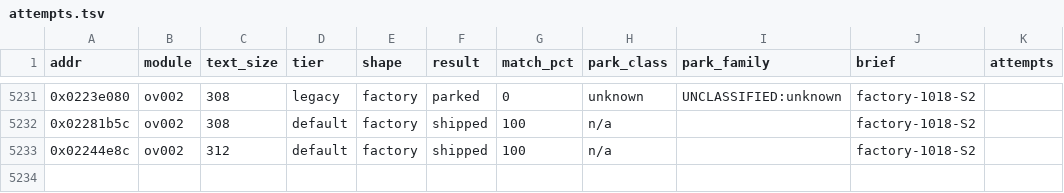
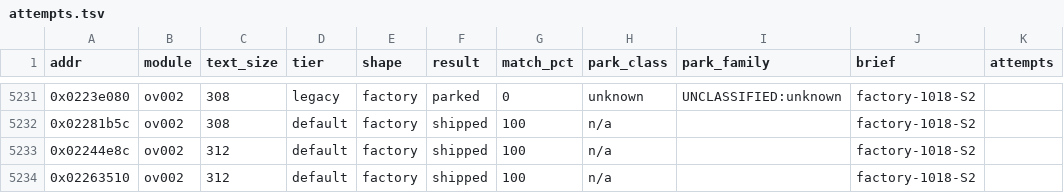
Before and after one commit to cntrl-alt-lenny/gx-spirit-caller, a TSV file: docs/ledger/attempts.tsv, drawn as a sheet; only a part is shown, gaps mark what is left out.

Commit message:
factory S2: func_ov002_02263510 matched in C (default, 312 B)

```diff
--- a/docs/ledger/attempts.tsv
+++ b/docs/ledger/attempts.tsv
@@ -5233 +5233,2 @@ addr	module	text_size	tier	shape	result	match_pct	park_class	park_family	brief	a
 0x02244e8c	ov002	312	default	factory	shipped	100	n/a		factory-1018-S2	
+0x02263510	ov002	312	default	factory	shipped	100	n/a		factory-1018-S2	
```
Also changed, not shown: 3 other files.
